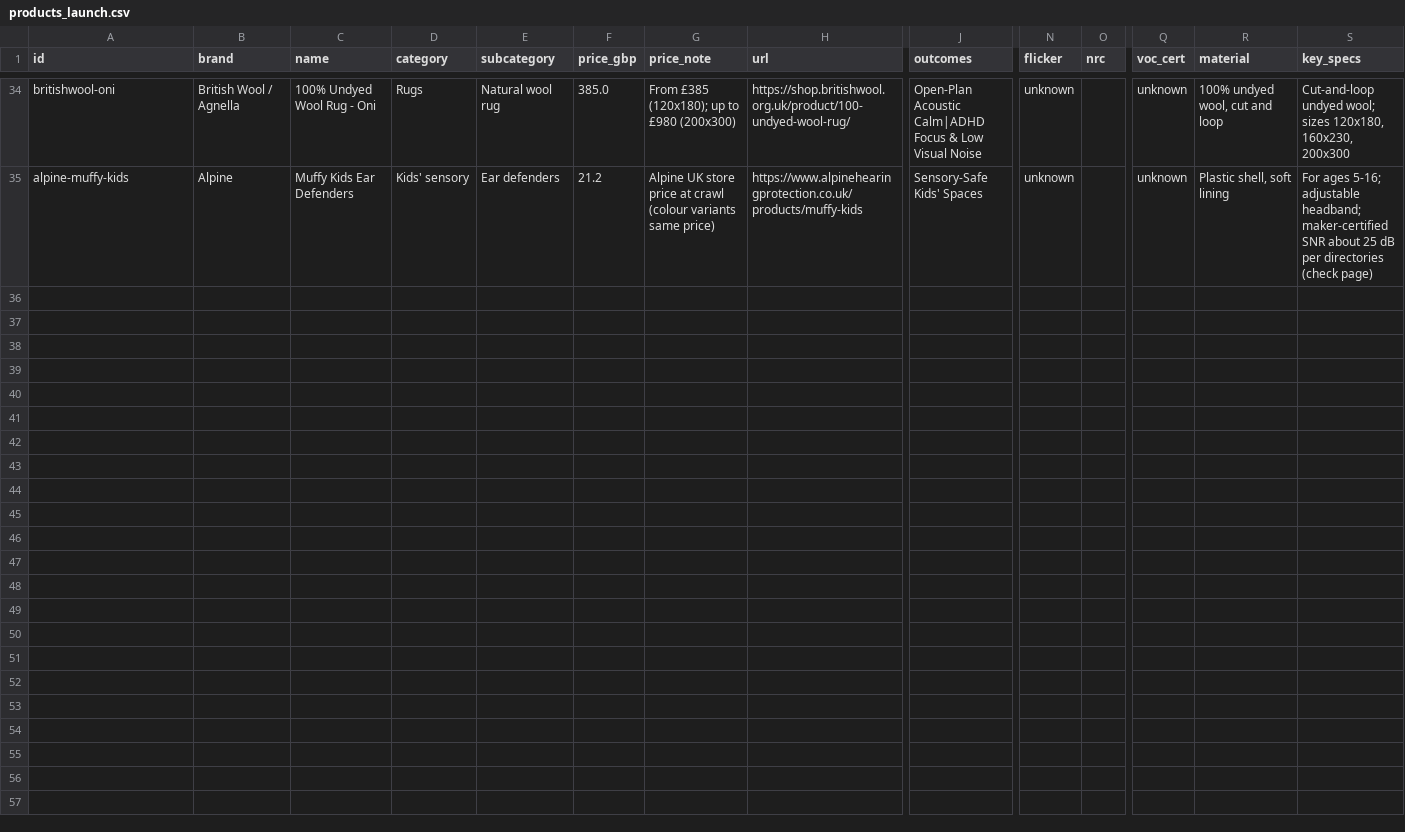
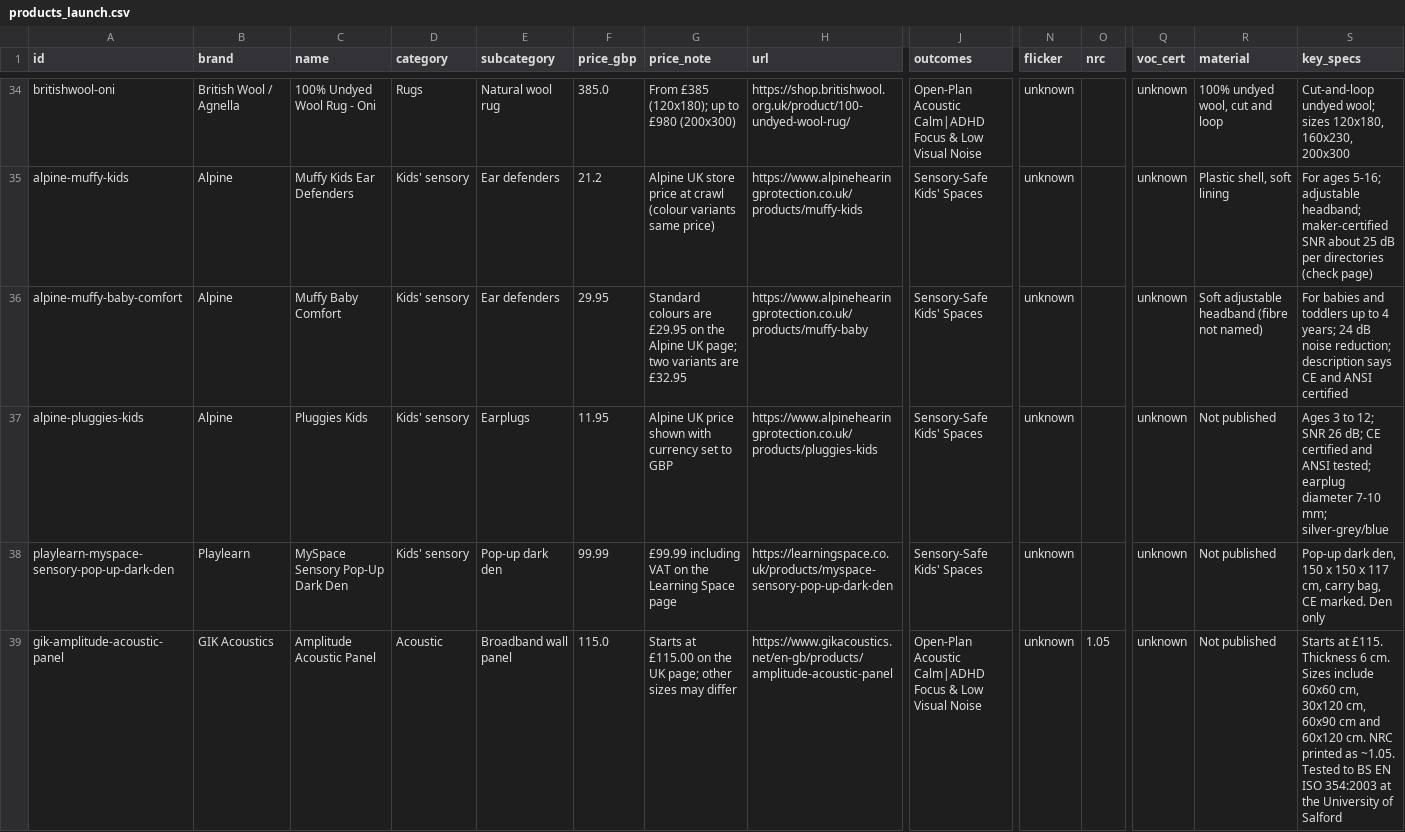
Before and after one commit to manjeetgarcha/calm-home-directory, a CSV file: src/data/products_launch.csv, drawn as a sheet; only a part is shown, gaps mark what is left out; rows hold the shown columns only; the diff covers the shown part only; the diff names each change by its address in the sheet, - before the commit and + after, or states it on an @@ line.

```diff
--- a/src/data/products_launch.csv
+++ b/src/data/products_launch.csv
+row 36: alpine-muffy-baby-comfort | Alpine | Muffy Baby Comfort | Kids' sensory | Ear defenders | 29.95 | Standard colours are £29.95 on the Alpine UK page; two variants are £32.95 | https://www.alpinehearingprotection.co.uk/products/muffy-baby | Sensory-Safe Kids' Spaces | unknown |  | unknown | Soft adjustable headband (fibre not named) | For babies and toddlers up to 4 years; 24 dB noise reduction; description says CE and ANSI certified
+row 37: alpine-pluggies-kids | Alpine | Pluggies Kids | Kids' sensory | Earplugs | 11.95 | Alpine UK price shown with currency set to GBP | https://www.alpinehearingprotection.co.uk/products/pluggies-kids | Sensory-Safe Kids' Spaces | unknown |  | unknown | Not published | Ages 3 to 12; SNR 26 dB; CE certified and ANSI tested; earplug diameter 7-10 mm; silver-grey/blue
+row 38: playlearn-myspace-sensory-pop-up-dark-den | Playlearn | MySpace Sensory Pop-Up Dark Den | Kids' sensory | Pop-up dark den | 99.99 | £99.99 including VAT on the Learning Space page | https://learningspace.co.uk/products/myspace-sensory-pop-up-dark-den | Sensory-Safe Kids' Spaces | unknown |  | unknown | Not published | Pop-up dark den, 150 x 150 x 117 cm, carry bag, CE marked. Den only
+row 39: gik-amplitude-acoustic-panel | GIK Acoustics | Amplitude Acoustic Panel | Acoustic | Broadband wall panel | 115.0 | Starts at £115.00 on the UK page; other sizes may differ | https://www.gikacoustics.net/en-gb/products/amplitude-acoustic-panel | Open-Plan Acoustic Calm|ADHD Focus & Low Visual Noise | unknown | 1.05 | unknown | Not published | Starts at £115. Thickness 6 cm. Sizes include 60x60 cm, 30x120 cm, 60x90 cm and 60x120 cm. NRC printed as ~1.05. Tested to BS EN ISO 354:2003 at the University of Salford
```
Also changed, not shown: 3 added rows elsewhere in this file, 9 other files.
